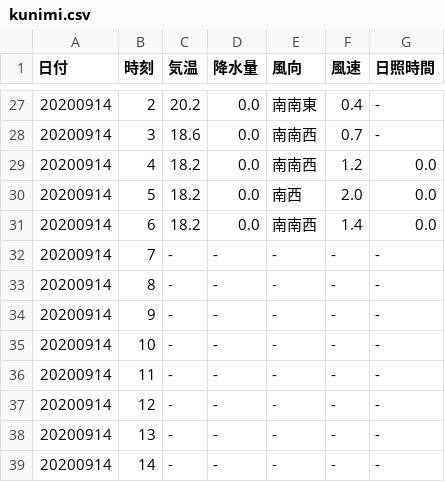
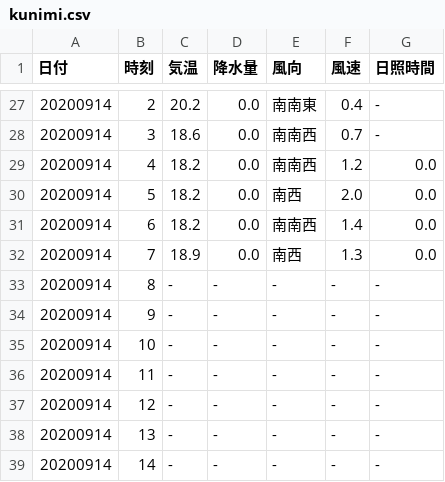
Before and after one commit to s1715-kudo/weather, a CSV file: past_weather/kunimi.csv, drawn as a sheet; only a part is shown, gaps mark what is left out.

```diff
--- a/past_weather/kunimi.csv
+++ b/past_weather/kunimi.csv
@@ -31,3 +31,3 @@
 20200914,6,18.2,0.0,南南西,1.4,0.0
-20200914,7,-,-,-,-,-
+20200914,7,18.9,0.0,南西,1.3,0.0
 20200914,8,-,-,-,-,-
```
Also changed, not shown: past_weather/nakatsu.csv, 11 other files.
